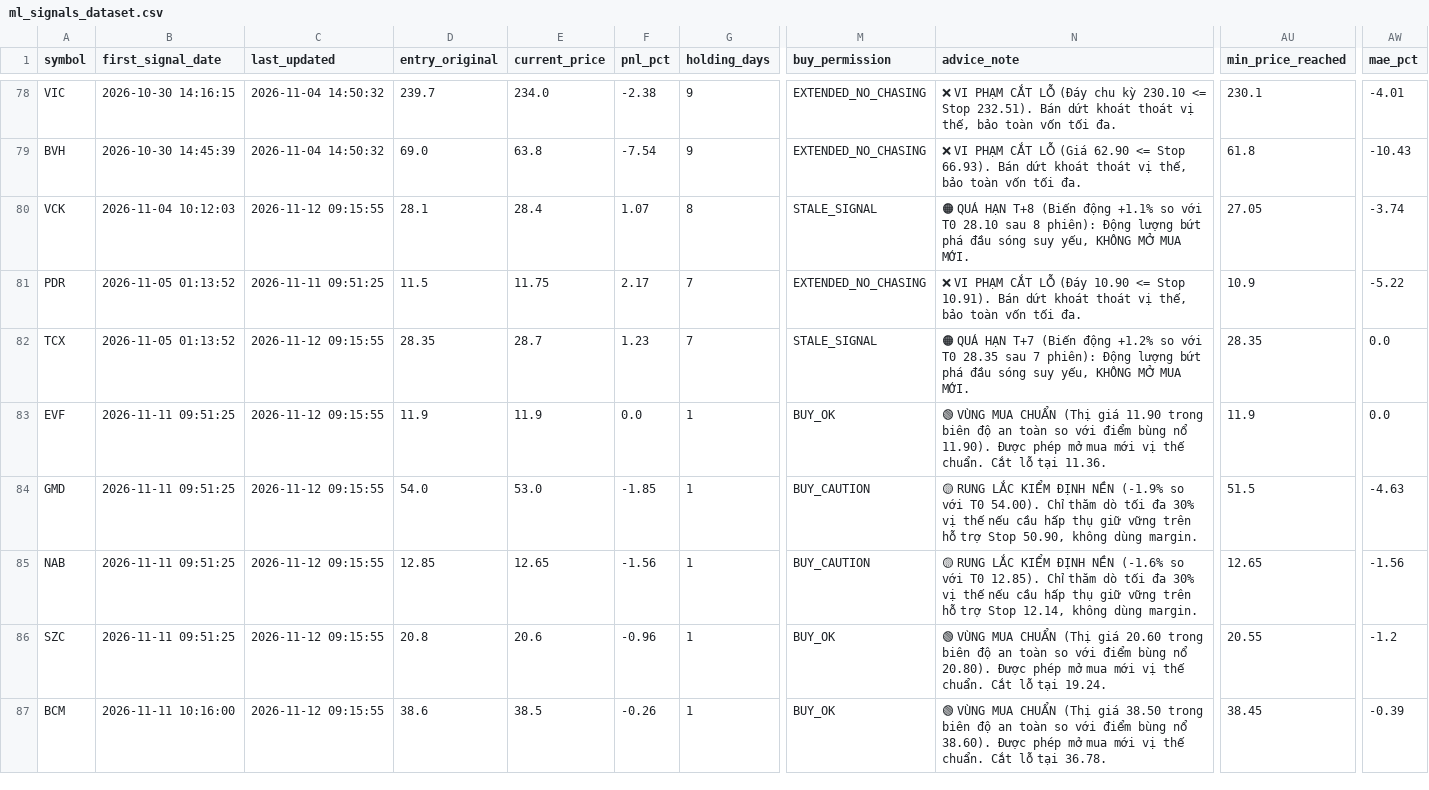
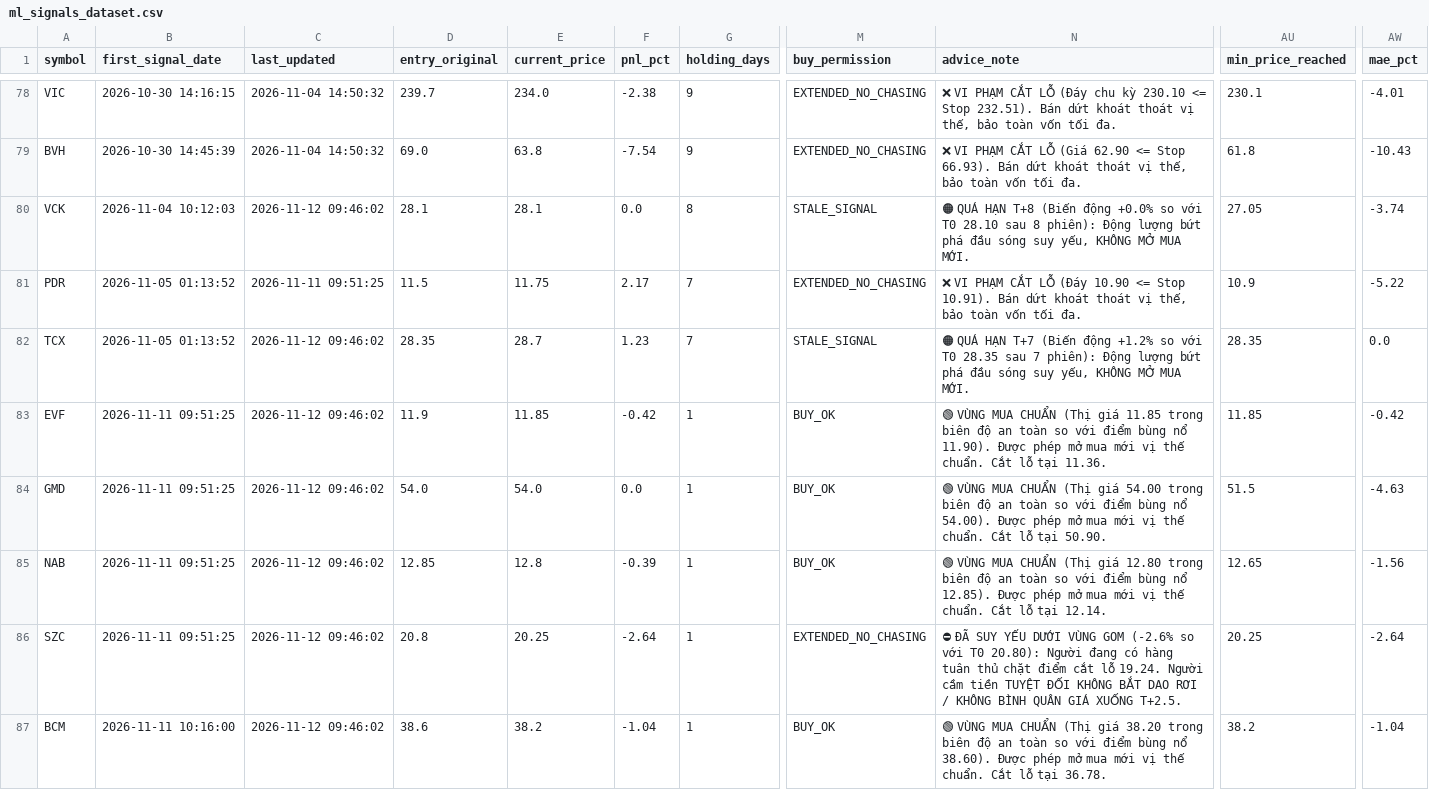
Before and after one commit to DaniNguyen2509/Neiro-Stock-VN, a CSV file: data/ml_signals_dataset.csv, drawn as a sheet; only a part is shown, gaps mark what is left out; the diff covers the shown part only; the diff names each change by its address in the sheet, - before the commit and + after, or states it on an @@ line.

```diff
--- a/data/ml_signals_dataset.csv
+++ b/data/ml_signals_dataset.csv
-C80 (last_updated): 2026-11-12 09:15:55
+C80 (last_updated): 2026-11-12 09:46:02
-E80 (current_price): 28.4
+E80 (current_price): 28.1
-F80 (pnl_pct): 1.07
+F80 (pnl_pct): 0.0
-N80 (advice_note): …(Biến động +1.1% so với…
+N80 (advice_note): …(Biến động +0.0% so với…
-C82:C87 (last_updated): 2026-11-12 09:15:55
+C82:C87 (last_updated): 2026-11-12 09:46:02
-E83 (current_price): 11.9
+E83 (current_price): 11.85
-F83 (pnl_pct): 0.0
+F83 (pnl_pct): -0.42
-N83 (advice_note): …(Thị giá 11.90 trong biên…
+N83 (advice_note): …(Thị giá 11.85 trong biên…
-AU83 (min_price_reached): 11.9
+AU83 (min_price_reached): 11.85
-AW83 (mae_pct): 0.0
+AW83 (mae_pct): -0.42
-E84 (current_price): 53.0
+E84 (current_price): 54.0
-F84 (pnl_pct): -1.85
+F84 (pnl_pct): 0.0
-M84:M85 (buy_permission): BUY_CAUTION
+M84:M85 (buy_permission): BUY_OK
-N84 (advice_note): 🟡 RUNG LẮC KIỂM ĐỊNH NỀN (-1.9% so với T0 54.00). Chỉ thăm dò tối đa 30% vị thế nếu cầu hấp thụ giữ vững trên hỗ trợ Stop 50.90, không dùng margin.
+N84 (advice_note): 🟢 VÙNG MUA CHUẨN (Thị giá 54.00 trong biên độ an toàn so với điểm bùng nổ 54.00). Được phép mở mua mới vị thế chuẩn. Cắt lỗ tại 50.90.
-E85 (current_price): 12.65
+E85 (current_price): 12.8
-F85 (pnl_pct): -1.56
+F85 (pnl_pct): -0.39
-N85 (advice_note): 🟡 RUNG LẮC KIỂM ĐỊNH NỀN (-1.6% so với T0 12.85). Chỉ thăm dò tối đa 30% vị thế nếu cầu hấp thụ giữ vững trên hỗ trợ Stop 12.14, không dùng margin.
+N85 (advice_note): 🟢 VÙNG MUA CHUẨN (Thị giá 12.80 trong biên độ an toàn so với điểm bùng nổ 12.85). Được phép mở mua mới vị thế chuẩn. Cắt lỗ tại 12.14.
-E86 (current_price): 20.6
+E86 (current_price): 20.25
-F86 (pnl_pct): -0.96
+F86 (pnl_pct): -2.64
-M86 (buy_permission): BUY_OK
+M86 (buy_permission): EXTENDED_NO_CHASING
-N86 (advice_note): 🟢 VÙNG MUA CHUẨN (Thị giá 20.60 trong biên độ an toàn so với điểm bùng nổ 20.80). Được phép mở mua mới vị thế chuẩn. Cắt lỗ tại 19.24.
+N86 (advice_note): ⛔ ĐÃ SUY YẾU DƯỚI VÙNG GOM (-2.6% so với T0 20.80): Người đang có hàng tuân thủ chặt điểm cắt lỗ 19.24. Người cầm tiền TUYỆT ĐỐI KHÔNG BẮT DAO RƠI / KHÔNG BÌNH QUÂN GIÁ XUỐNG T+2.5.
-AU86 (min_price_reached): 20.55
+AU86 (min_price_reached): 20.25
-AW86 (mae_pct): -1.2
+AW86 (mae_pct): -2.64
-E87 (current_price): 38.5
+E87 (current_price): 38.2
-F87 (pnl_pct): -0.26
+F87 (pnl_pct): -1.04
-N87 (advice_note): …(Thị giá 38.50 trong biên…
+N87 (advice_note): …(Thị giá 38.20 trong biên…
-AU87 (min_price_reached): 38.45
+AU87 (min_price_reached): 38.2
-AW87 (mae_pct): -0.39
+AW87 (mae_pct): -1.04
```
Also changed, not shown: 19 edited cells elsewhere in this file, 6 other files.
